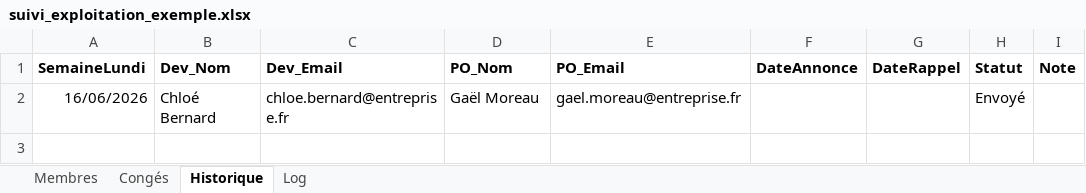
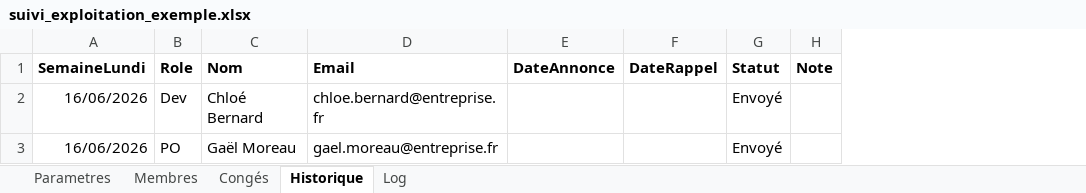
Before and after one commit to lucasyessad/mon_env, an Excel workbook: suiviexploit/suivi_exploitation_exemple.xlsx, sheet Historique, drawn as a sheet; values as stored, in another font and other column widths than the file's, no borders; removed rows and columns are numbered as before the commit, all else as after; the diff names each change by its address in the sheet, - before the commit and + after, or states it on an @@ line.

```diff
--- a/suiviexploit/suivi_exploitation_exemple.xlsx (sheet Historique)
+++ b/suiviexploit/suivi_exploitation_exemple.xlsx (sheet Historique)
+sheet tab: Parametres
-column B (Dev_Nom), row 2: Chloé Bernard
-column C (Dev_Email), row 2: chloe.bernard@entreprise.fr
+column B (Role), row 3: PO
-C1: PO_Nom
+C1: Nom
-D1: PO_Email
+D1: Email
+row 2: 16/06/2026 | Dev | Chloé Bernard | chloe.bernard@entreprise.fr |  |  | Envoyé
```
Also changed, not shown: sheet Congés, suiviexploit/suivi_exploitation_template.xlsx, 4 other files.
